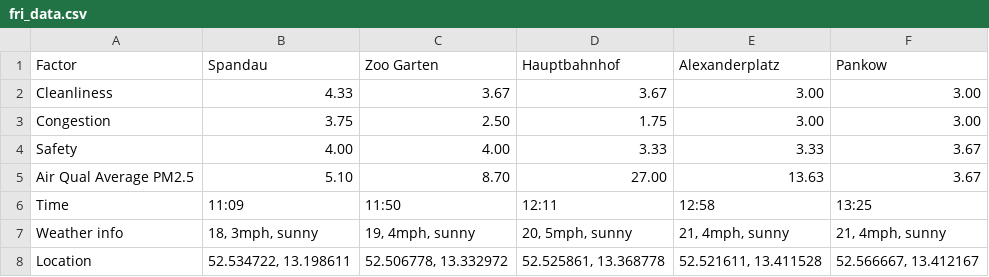
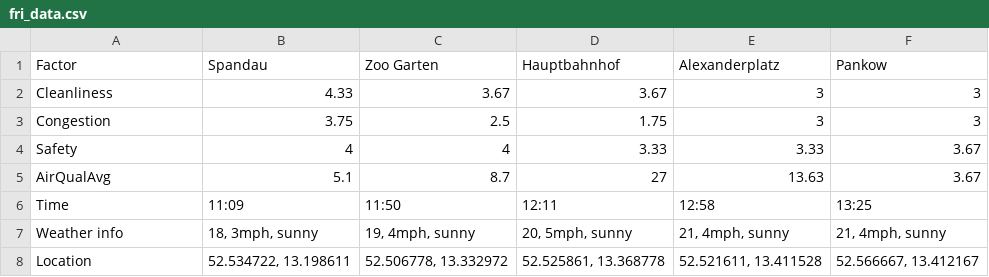
Before and after one commit to edapm/38628-FRS, a CSV file: fri_data.csv, drawn as a sheet.

```diff
--- a/fri_data.csv
+++ b/fri_data.csv
@@ -1,6 +1,6 @@
 Factor,Spandau,Zoo Garten,Hauptbahnhof,Alexanderplatz,"Pankow							"
-Cleanliness,4.33,3.67,3.67,3.00,3.00
-Congestion,3.75,2.50,1.75,3.00,3.00
-Safety,4.00,4.00,3.33,3.33,3.67
-Air Qual Average PM2.5,5.10,8.70,27.00,13.63,3.67
+Cleanliness,4.33,3.67,3.67,3,3
+Congestion,3.75,2.5,1.75,3,3
+Safety,4,4,3.33,3.33,3.67
+AirQualAvg,5.1,8.7,27,13.63,3.67
 Time,11:09,11:50,12:11,12:58,13:25
```
Also changed, not shown: thu_data.csv, 1 other file.
